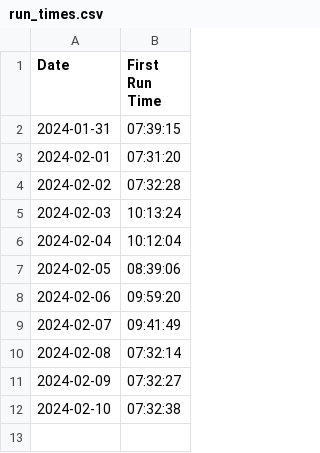
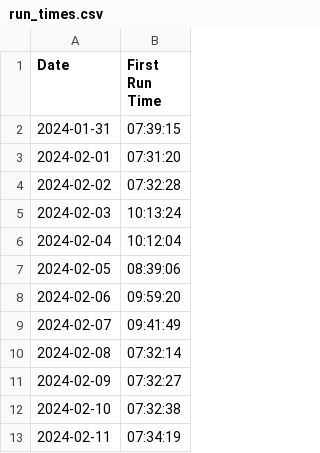
Before and after one commit to jun-fang820/getup, a CSV file: data/run_times.csv, drawn as a sheet; the diff names each change by its address in the sheet, - before the commit and + after, or states it on an @@ line.

Commit message:
2024-02-11 update

```diff
--- a/data/run_times.csv
+++ b/data/run_times.csv
+row 13: 2024-02-11 | 07:34:19
```
